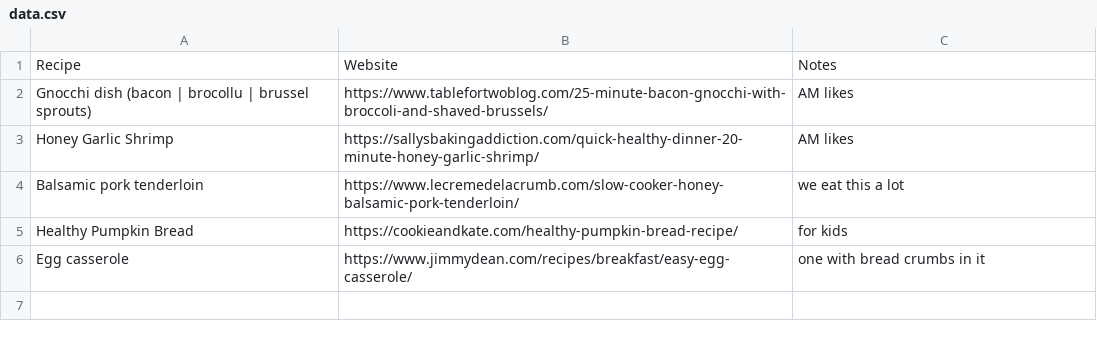
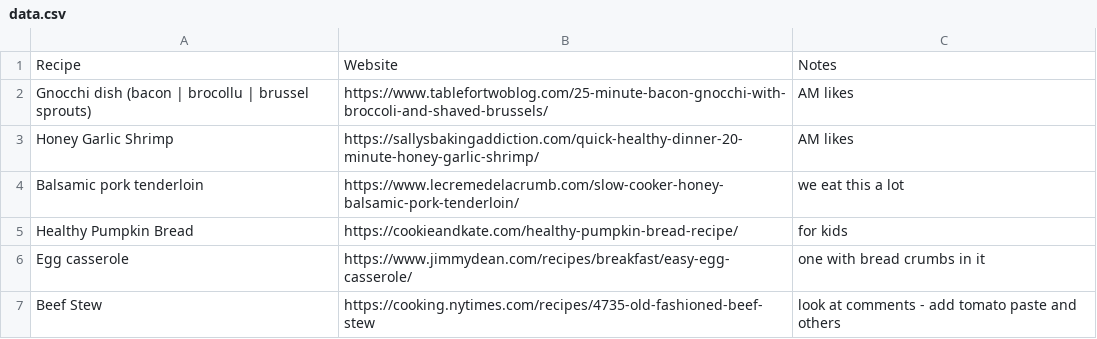
Before and after one commit to mleary/cooking_recipes, a CSV file: data.csv, drawn as a sheet; the diff names each change by its address in the sheet, - before the commit and + after, or states it on an @@ line.

Commit message:
Update data.csv

```diff
--- a/data.csv
+++ b/data.csv
+row 7: Beef Stew | https://cooking.nytimes.com/recipes/4735-old-fashioned-beef-stew | look at comments - add tomato paste and others
```
